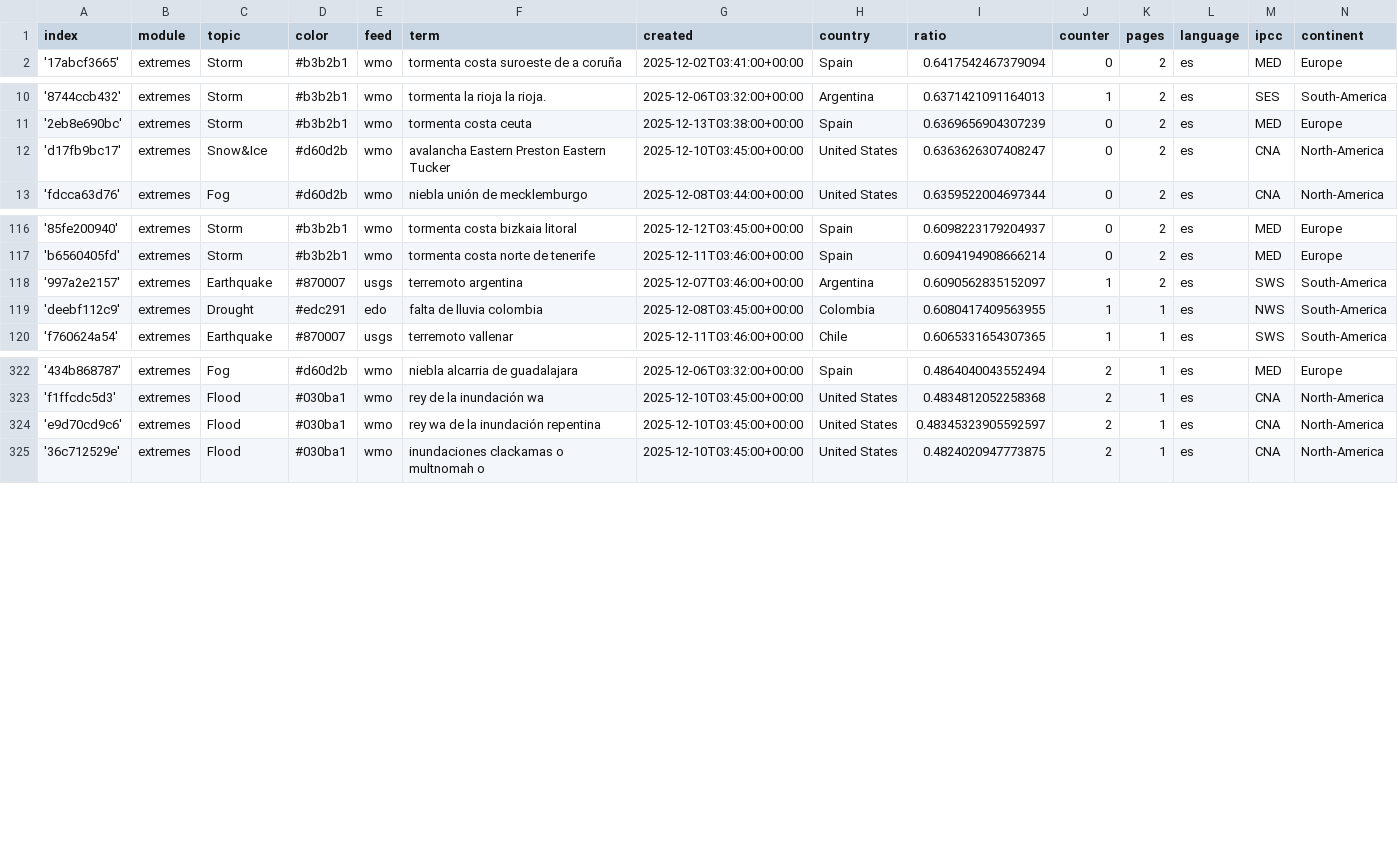
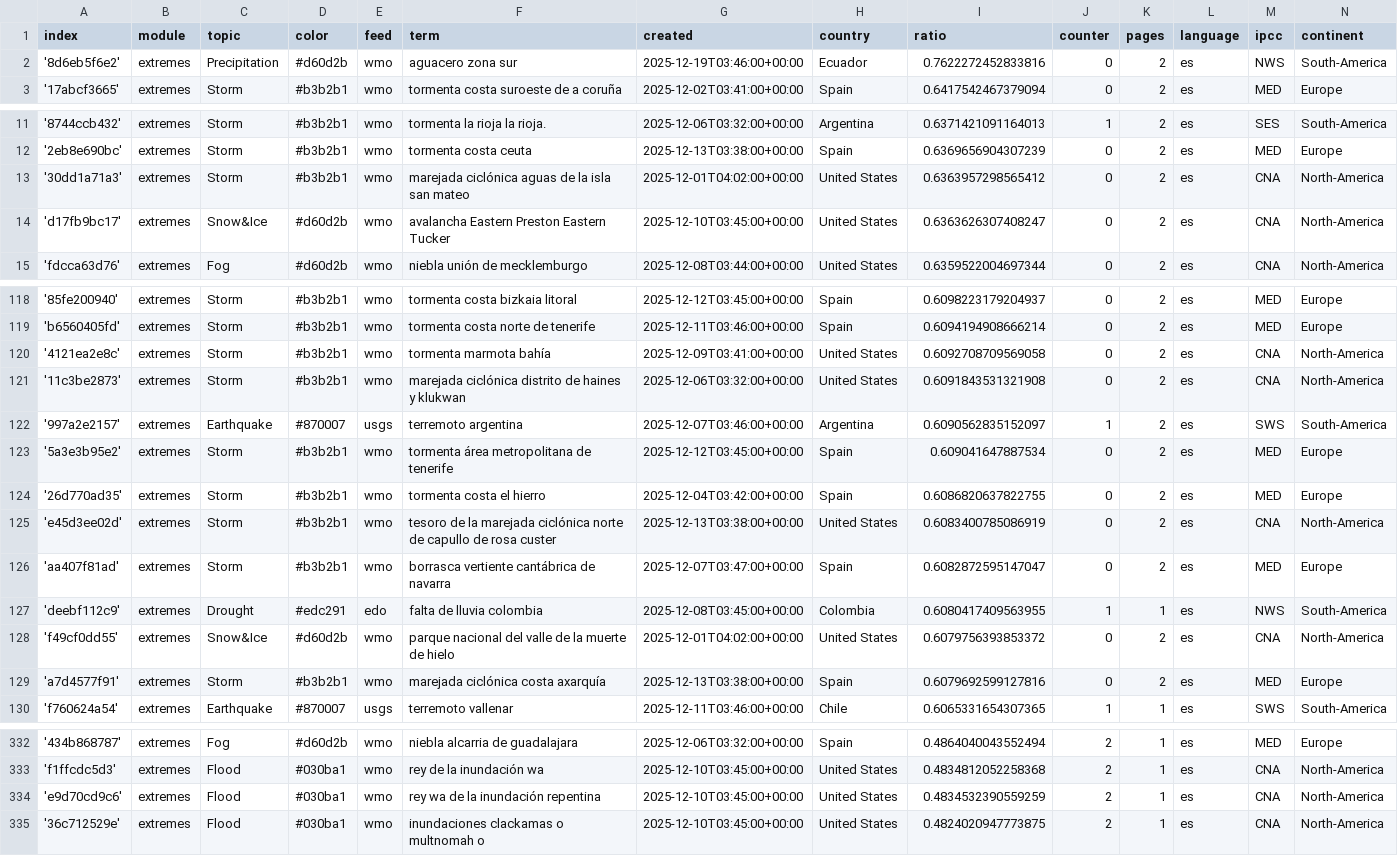
Before and after one commit to jannikdo28-news/spanishExtremes, a CSV file: terms.csv, drawn as a sheet; only a part is shown, gaps mark what is left out.

Commit message:
Commit from GitHub Actions (import:0.0)

```diff
--- a/terms.csv
+++ b/terms.csv
@@ -1,2 +1,3 @@
 index,module,topic,color,feed,term,created,country,ratio,counter,pages,language,ipcc,continent
+'8d6eb5f6e2',extremes,Precipitation,#d60d2b,wmo,aguacero zona sur,2025-12-19T03:46:00+00:00,Ecuador,0.7622272452833816,0,2,es,NWS,South-America
 '17abcf3665',extremes,Storm,#b3b2b1,wmo,tormenta costa suroeste de a coruña,2025-12-02T03:41:00+00:00,Spain,0.6417542467379094,0,2,es,MED,Europe
@@ -11,2 +12,3 @@ index,module,topic,color,feed,term,created,country,ratio,counter,pages,language,
 '2eb8e690bc',extremes,Storm,#b3b2b1,wmo,tormenta costa ceuta,2025-12-13T03:38:00+00:00,Spain,0.6369656904307239,0,2,es,MED,Europe
+'30dd1a71a3',extremes,Storm,#b3b2b1,wmo,marejada ciclónica aguas de la isla san mateo,2025-12-01T04:02:00+00:00,United States,0.6363957298565412,0,2,es,CNA,North-America
 'd17fb9bc17',extremes,Snow&Ice,#d60d2b,wmo,avalancha Eastern Preston Eastern Tucker,2025-12-10T03:45:00+00:00,United States,0.6363626307408247,0,2,es,CNA,North-America
@@ -117,4 +119,12 @@ index,module,topic,color,feed,term,created,country,ratio,counter,pages,language,
 'b6560405fd',extremes,Storm,#b3b2b1,wmo,tormenta costa norte de tenerife,2025-12-11T03:46:00+00:00,Spain,0.6094194908666214,0,2,es,MED,Europe
+'4121ea2e8c',extremes,Storm,#b3b2b1,wmo,tormenta marmota bahía,2025-12-09T03:41:00+00:00,United States,0.6092708709569058,0,2,es,CNA,North-America
+'11c3be2873',extremes,Storm,#b3b2b1,wmo,marejada ciclónica distrito de haines y klukwan,2025-12-06T03:32:00+00:00,United States,0.6091843531321908,0,2,es,CNA,North-America
 '997a2e2157',extremes,Earthquake,#870007,usgs,terremoto argentina,2025-12-07T03:46:00+00:00,Argentina,0.6090562835152097,1,2,es,SWS,South-America
+'5a3e3b95e2',extremes,Storm,#b3b2b1,wmo,tormenta área metropolitana de tenerife,2025-12-12T03:45:00+00:00,Spain,0.609041647887534,0,2,es,MED,Europe
+'26d770ad35',extremes,Storm,#b3b2b1,wmo,tormenta costa el hierro,2025-12-04T03:42:00+00:00,Spain,0.6086820637822755,0,2,es,MED,Europe
+'e45d3ee02d',extremes,Storm,#b3b2b1,wmo,tesoro de la marejada ciclónica norte de capullo de rosa custer,2025-12-13T03:38:00+00:00,United States,0.6083400785086919,0,2,es,CNA,North-America
+'aa407f81ad',extremes,Storm,#b3b2b1,wmo,borrasca vertiente cantábrica de navarra,2025-12-07T03:47:00+00:00,Spain,0.6082872595147047,0,2,es,MED,Europe
 'deebf112c9',extremes,Drought,#edc291,edo,falta de lluvia colombia,2025-12-08T03:45:00+00:00,Colombia,0.6080417409563955,1,1,es,NWS,South-America
+'f49cf0dd55',extremes,Snow&Ice,#d60d2b,wmo,parque nacional del valle de la muerte de hielo,2025-12-01T04:02:00+00:00,United States,0.6079756393853372,0,2,es,CNA,North-America
+'a7d4577f91',extremes,Storm,#b3b2b1,wmo,marejada ciclónica costa axarquía,2025-12-13T03:38:00+00:00,Spain,0.6079692599127816,0,2,es,MED,Europe
 'f760624a54',extremes,Earthquake,#870007,usgs,terremoto vallenar,2025-12-11T03:46:00+00:00,Chile,0.6065331654307365,1,1,es,SWS,South-America
@@ -323,3 +333,3 @@ index,module,topic,color,feed,term,created,country,ratio,counter,pages,language,
 'f1ffcdc5d3',extremes,Flood,#030ba1,wmo,rey de la inundación wa,2025-12-10T03:45:00+00:00,United States,0.4834812052258368,2,1,es,CNA,North-America
-'e9d70cd9c6',extremes,Flood,#030ba1,wmo,rey wa de la inundación repentina,2025-12-10T03:45:00+00:00,United States,0.48345323905592597,2,1,es,CNA,North-America
+'e9d70cd9c6',extremes,Flood,#030ba1,wmo,rey wa de la inundación repentina,2025-12-10T03:45:00+00:00,United States,0.4834532390559259,2,1,es,CNA,North-America
 '36c712529e',extremes,Flood,#030ba1,wmo,inundaciones clackamas o multnomah o,2025-12-10T03:45:00+00:00,United States,0.4824020947773875,2,1,es,CNA,North-America
```
